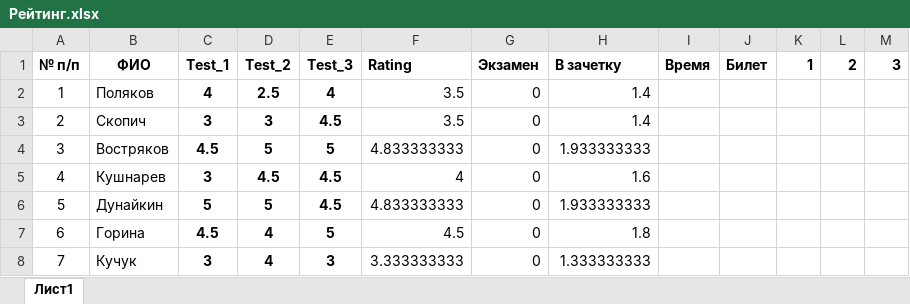
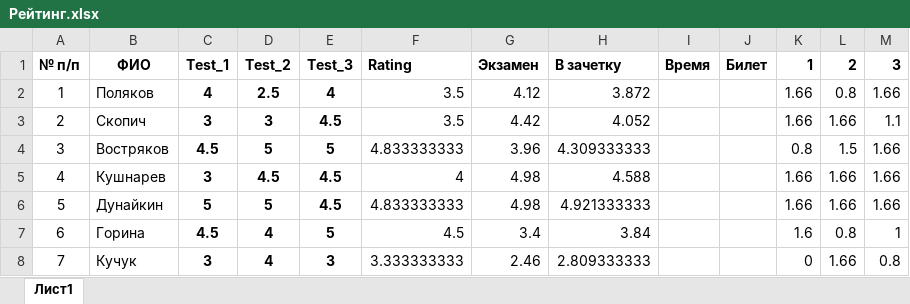
Before and after one commit to criptycpizza7/kis, an Excel workbook: Electronics/Рейтинг.xlsx, sheet Лист1, drawn as a sheet; only a part is shown; values as stored, in another font and other column widths than the file's, no borders; the diff covers the shown part only; the diff names each change by its address in the sheet, - before the commit and + after, or states it on an @@ line.

Commit message:
Вопросы к экзамену

```diff
--- a/Electronics/Рейтинг.xlsx (sheet Лист1)
+++ b/Electronics/Рейтинг.xlsx (sheet Лист1)
-G2 (Экзамен): 0
+G2 (Экзамен): 4.12
-H2 (В зачетку): 1.4
+H2 (В зачетку): 3.872
-K2:K3 (1): (empty)
+K2:K3 (1): 1.66
-L2 (2): (empty)
+L2 (2): 0.8
-M2 (3): (empty)
+M2 (3): 1.66
-G3 (Экзамен): 0
+G3 (Экзамен): 4.42
-H3 (В зачетку): 1.4
+H3 (В зачетку): 4.052
-L3 (2): (empty)
+L3 (2): 1.66
-M3 (3): (empty)
+M3 (3): 1.1
-G4 (Экзамен): 0
+G4 (Экзамен): 3.96
-H4 (В зачетку): 1.933333333
+H4 (В зачетку): 4.309333333
-K4 (1): (empty)
+K4 (1): 0.8
-L4 (2): (empty)
+L4 (2): 1.5
-M4:M6 (3): (empty)
+M4:M6 (3): 1.66
-G5:G6 (Экзамен): 0
+G5:G6 (Экзамен): 4.98
-H5 (В зачетку): 1.6
+H5 (В зачетку): 4.588
-K5:K6 (1): (empty)
+K5:K6 (1): 1.66
-L5:L6 (2): (empty)
+L5:L6 (2): 1.66
-H6 (В зачетку): 1.933333333
+H6 (В зачетку): 4.921333333
-G7 (Экзамен): 0
+G7 (Экзамен): 3.4
-H7 (В зачетку): 1.8
+H7 (В зачетку): 3.84
-K7 (1): (empty)
+K7 (1): 1.6
-L7 (2): (empty)
+L7 (2): 0.8
-M7 (3): (empty)
+M7 (3): 1
-G8 (Экзамен): 0
+G8 (Экзамен): 2.46
-H8 (В зачетку): 1.333333333
+H8 (В зачетку): 2.809333333
-K8 (1): (empty)
+K8 (1): 0
-L8 (2): (empty)
+L8 (2): 1.66
-M8 (3): (empty)
+M8 (3): 0.8
```
Also changed, not shown: 12 edited cells elsewhere in this sheet, 2 other files.
